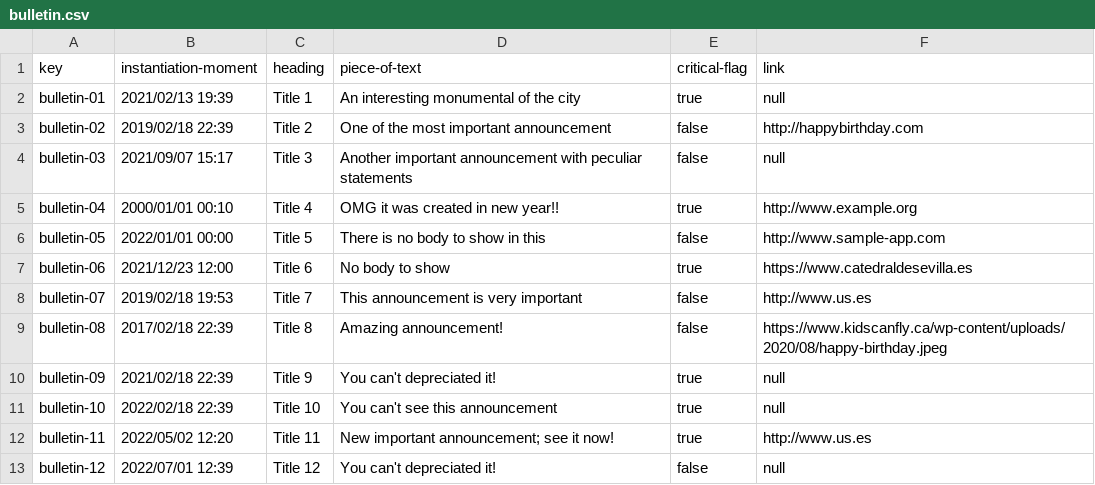
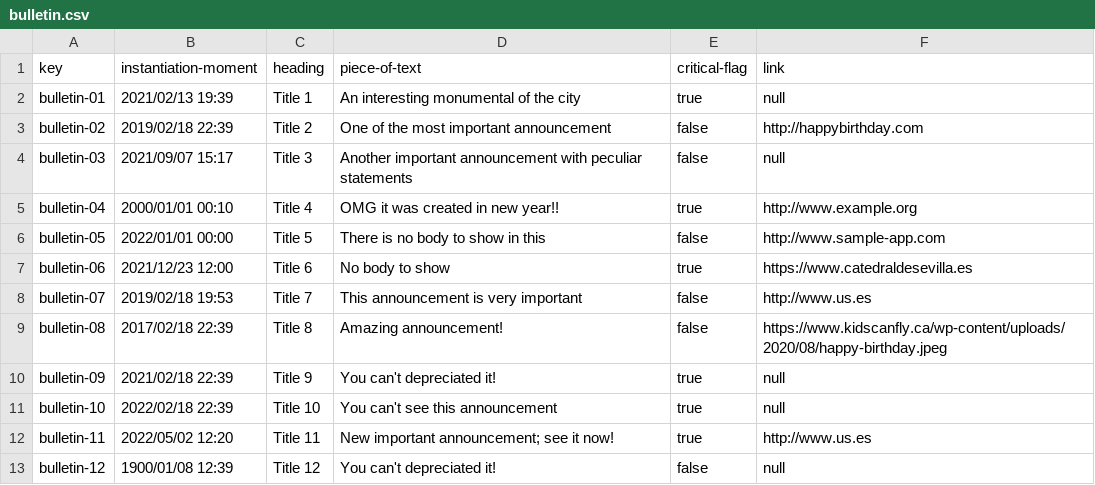
Before and after one commit to rubsuadav/Acme-Recipes-22.8, a CSV file: src/main/webapp/WEB-INF/resources/sample-data/bulletin.csv, drawn as a sheet.

```diff
--- a/src/main/webapp/WEB-INF/resources/sample-data/bulletin.csv
+++ b/src/main/webapp/WEB-INF/resources/sample-data/bulletin.csv
@@ -12,2 +12,2 @@ bulletin-10,2022/02/18 22:39,Title 10,You can't see this announcement,true,null
 bulletin-11,2022/05/02 12:20,Title 11,New important announcement; see it now!,true,http://www.us.es
-bulletin-12,2022/07/01 12:39,Title 12,You can't depreciated it!,false,null
+bulletin-12,1900/01/08 12:39,Title 12,You can't depreciated it!,false,null
```
Also changed, not shown: 10 other files.
